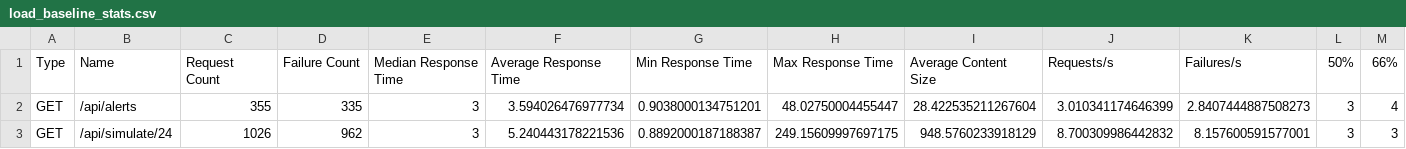
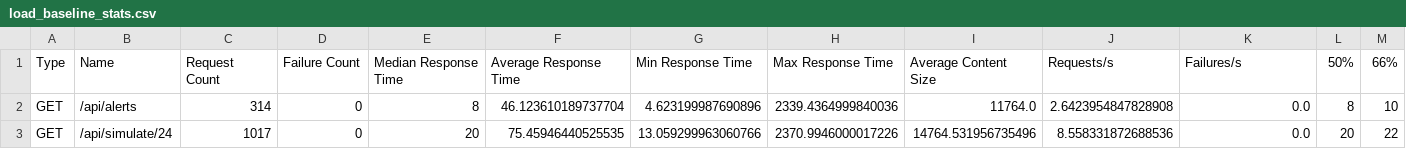
Before and after one commit to lakshay-aggarwal-codes/TwinGrid, a CSV file: reports/load_baseline_stats.csv, drawn as a sheet; only a part is shown; the diff covers the shown part only; the diff names each change by its address in the sheet, - before the commit and + after, or states it on an @@ line.

```diff
--- a/reports/load_baseline_stats.csv
+++ b/reports/load_baseline_stats.csv
-C2: 355
+C2: 314
-D2: 335
+D2: 0
-E2: 3
+E2: 8
-F2: 3.594026476977734
+F2: 46.123610189737704
-G2: 0.9038000134751201
+G2: 4.623199987690896
-H2: 48.02750004455447
+H2: 2339.4364999840036
-I2: 28.422535211267604
+I2: 11764.0
-J2: 3.010341174646399
+J2: 2.6423954847828908
-K2: 2.8407444887508273
+K2: 0.0
-L2: 3
+L2: 8
-M2: 4
+M2: 10
-C3: 1026
+C3: 1017
-D3: 962
+D3: 0
-E3: 3
+E3: 20
-F3: 5.240443178221536
+F3: 75.45946440525535
-G3: 0.8892000187188387
+G3: 13.059299963060766
-H3: 249.15609997697175
+H3: 2370.9946000017226
-I3: 948.5760233918129
+I3: 14764.531956735496
-J3: 8.700309986442832
+J3: 8.558331872688536
-K3: 8.157600591577001
+K3: 0.0
-L3: 3
+L3: 20
-M3: 3
+M3: 22
```
Also changed, not shown: 1 added row, 3 removed rows and 74 edited cells elsewhere in this file, 39 other files.
